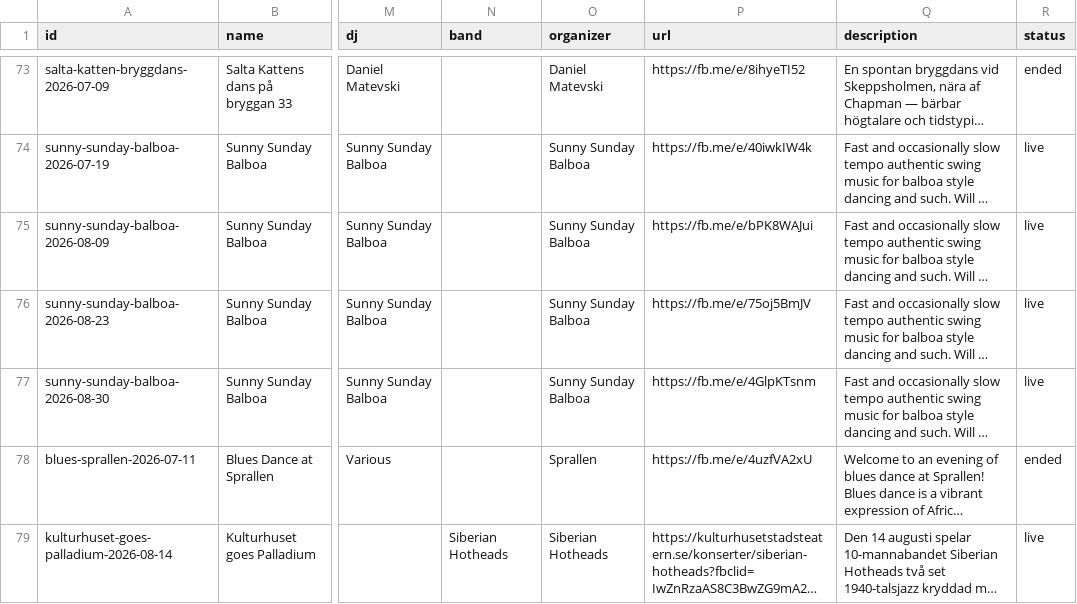
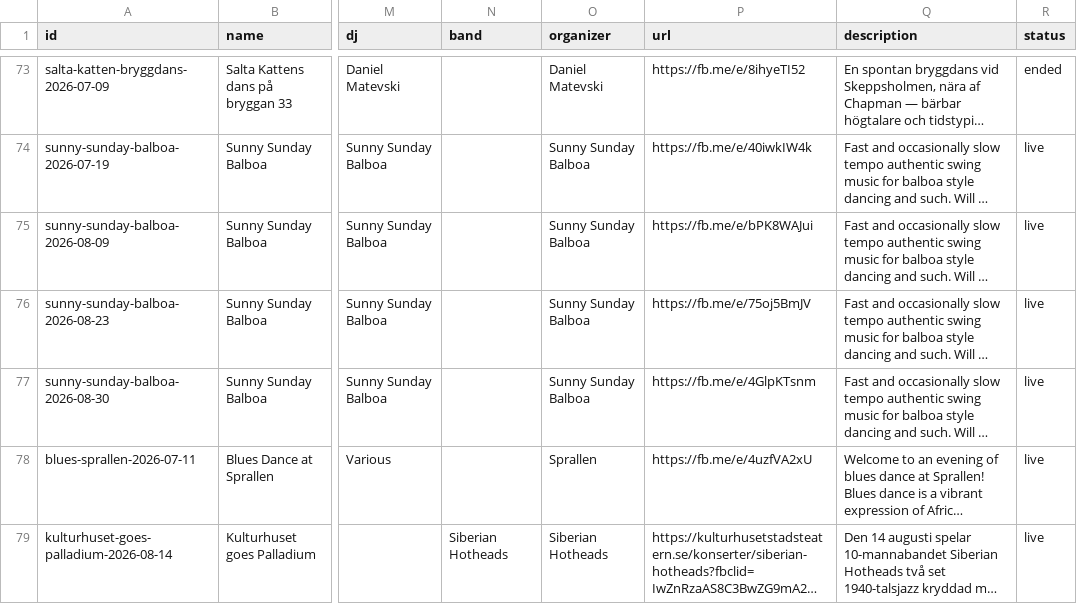
Before and after one commit to ranveeraggarwal/swsthlm, a CSV file: data/oneoffs.csv, drawn as a sheet; only a part is shown, gaps mark what is left out; long unchanged cells end in …; the diff names each change by its address in the sheet, - before the commit and + after, or states it on an @@ line.

```diff
--- a/data/oneoffs.csv
+++ b/data/oneoffs.csv
-R78 (status): ended
+R78 (status): live
```
Also changed, not shown: 8 other files.
